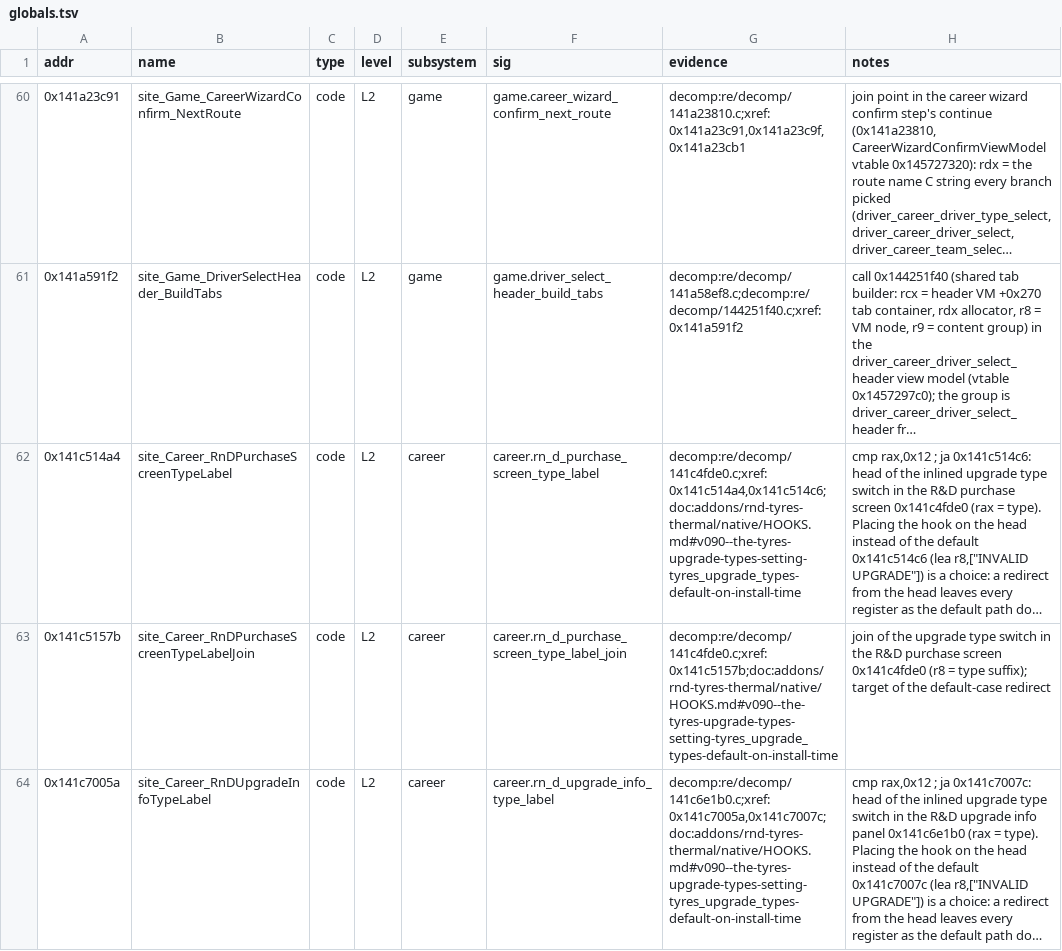
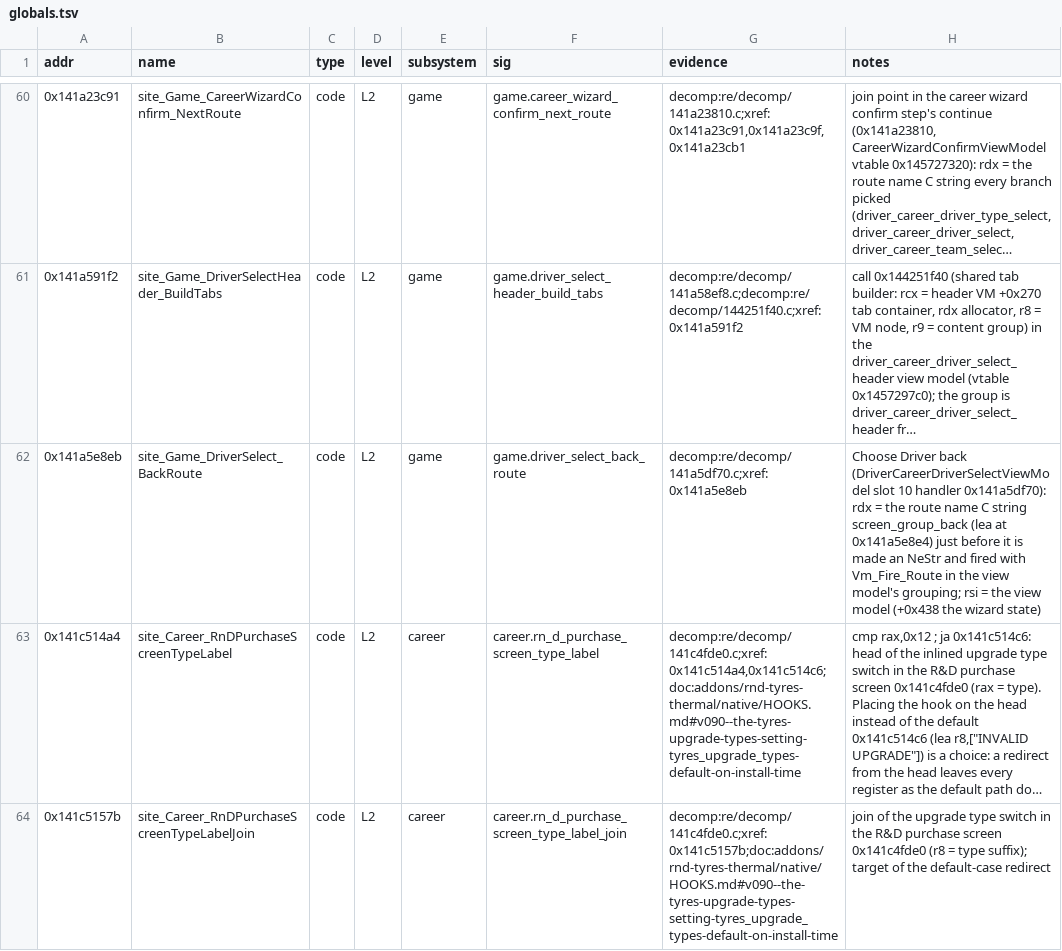
Before and after one commit to MSYEETT/SwoftyLauncher, a TSV file: re/db/globals.tsv, drawn as a sheet; only a part is shown, gaps mark what is left out; the shorter side is filled out with more unchanged rows; long unchanged cells end in …; the diff covers the shown part only; the diff names each change by its address in the sheet, - before the commit and + after, or states it on an @@ line.

Commit message:
feat(re): register the career wizard back routes and the season length preset
Adds the Choose Driver back route site (0x141a5e8eb) and the wizard base handler's back route site (.data1 0x14bc7ab4d), the settings step's view model vtable (0x145727970), the season length component descriptor (0x14605b368) with its preset setter Game_SeasonLength_ApplyPreset (0x140bc9fc0), and Game_CareerSetup_ResetEntrants (0x140c34960), the CareerSetupComponent slot that copies the named entrant list into the career, to the game lane.

```diff
--- a/re/db/globals.tsv
+++ b/re/db/globals.tsv
+row 62: 0x141a5e8eb | site_Game_DriverSelect_BackRoute | code | L2 | game | game.driver_select_back_route | decomp:re/decomp/141a5df70.c;xref:0x141a5e8eb | Choose Driver back (DriverCareerDriverSelectViewModel slot 10 handler 0x141a5df70): rdx = the route name C string screen_group_back (lea at 0x141a5e8e4) just before it is made an NeStr and fired with Vm_Fire_Route in the view model's grouping; rsi = the view model (+0x438 the wizard state)
```
Also changed, not shown: 3 added rows elsewhere in this file, re/db/functions.tsv, 1 other file.
